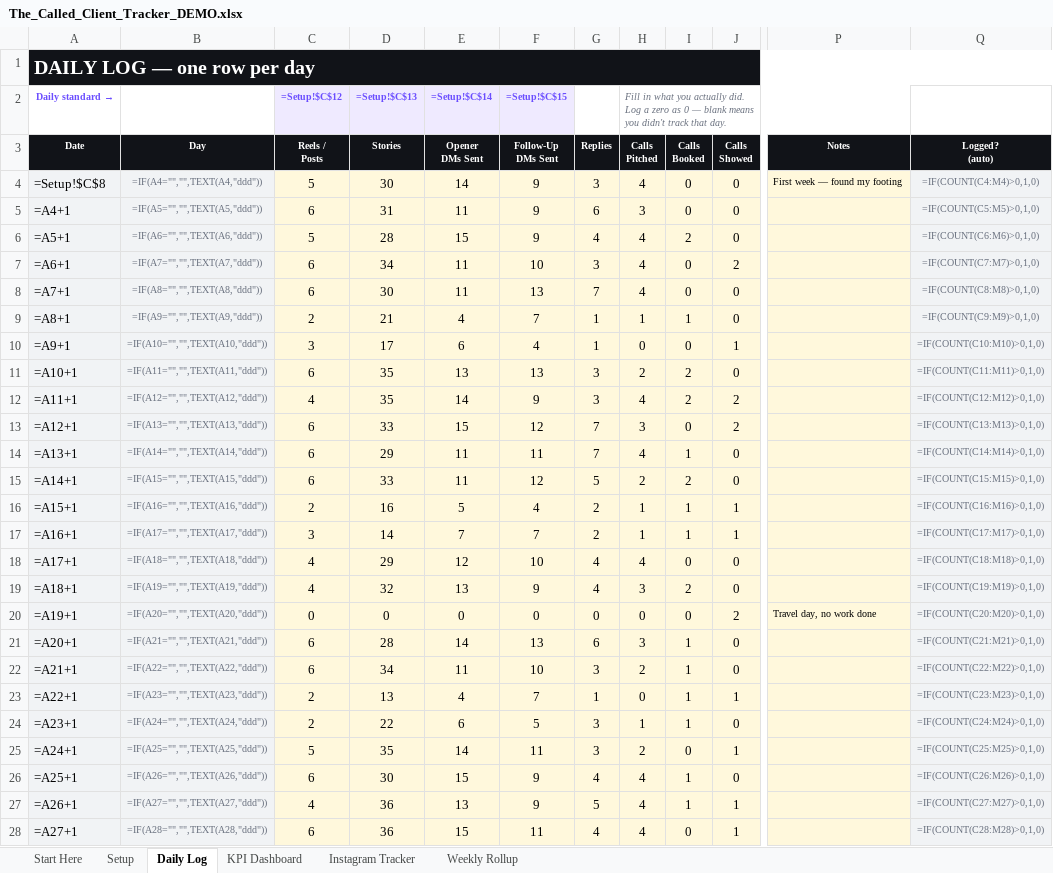
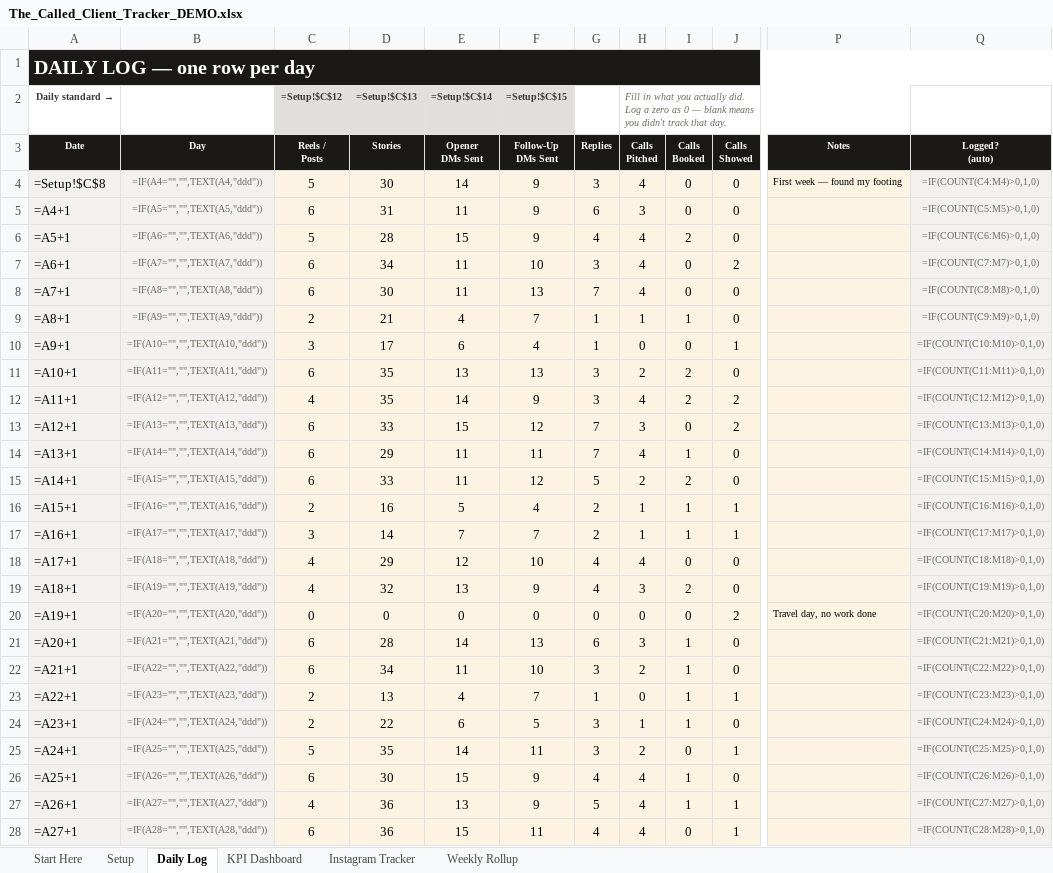
Before and after one commit to francisd7/The-Called, an Excel workbook: docs/The_Called_Client_Tracker_DEMO.xlsx, sheet Daily Log, drawn as a sheet; only a part is shown, gaps mark what is left out; values as stored, in another font and other column widths than the file's, no borders; formulas without a stored value are shown as written; conditional formats not drawn; the diff covers the shown part only; the diff names each change by its address in the sheet, - before the commit and + after, or states it on an @@ line.

```diff
--- a/docs/The_Called_Client_Tracker_DEMO.xlsx (sheet Daily Log)
+++ b/docs/The_Called_Client_Tracker_DEMO.xlsx (sheet Daily Log)
-A2 text colour: #6B4EFF
+A2 text colour: #3A3833
@@ C2:F2 fill: #EFEAFF → #E1DFDB, text colour: #6B4EFF → #3A3833 @@
-H2 text colour: #6B7280
+H2 text colour: #6E6A62
-B4:B28 text colour: #6B7280
+B4:B28 text colour: #6E6A62
-Q4:Q28 text colour: #6B7280
+Q4:Q28 text colour: #6E6A62
```
Also changed, not shown: cell formats elsewhere in this sheet, sheet KPI Dashboard, sheet Start Here, sheet Setup, sheet Instagram Tracker, sheet Weekly Rollup, docs/The_Called_Client_Tracker.xlsx, 2 other files.
